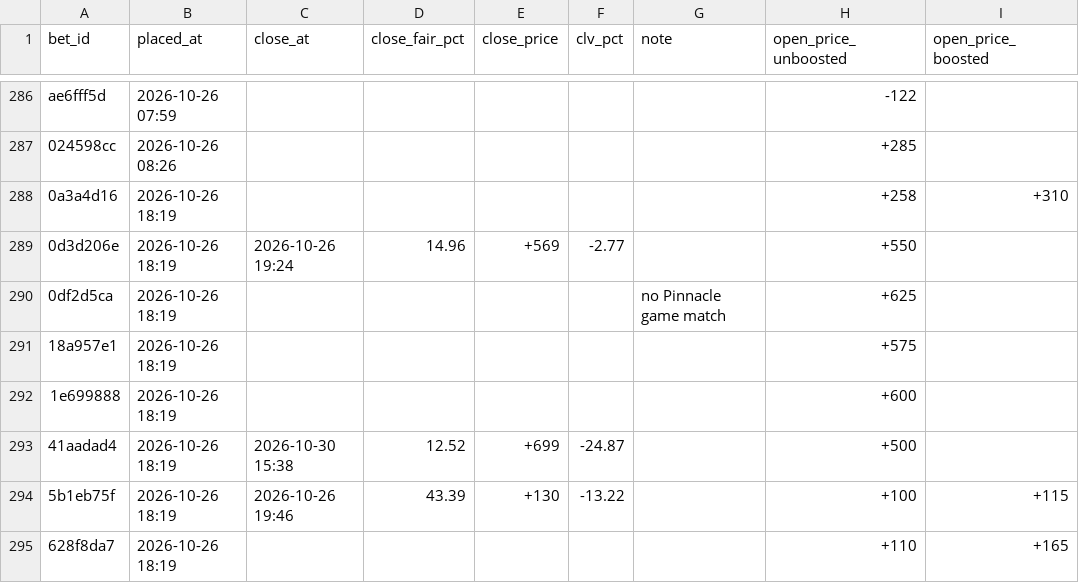
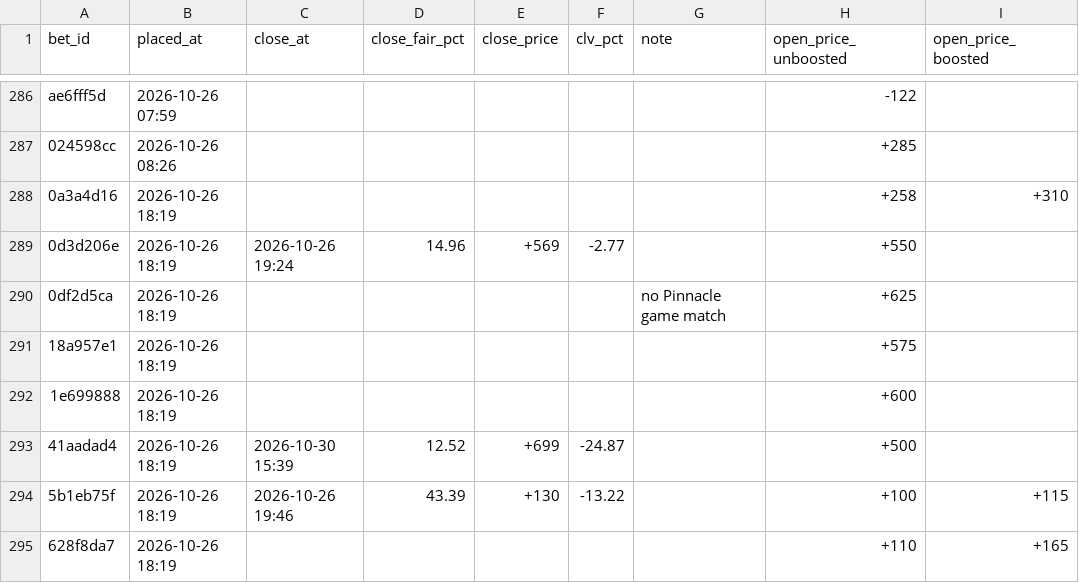
Before and after one commit to s-chuch/bet-dashboard, a CSV file: data/clv.csv, drawn as a sheet; only a part is shown, gaps mark what is left out; the diff names each change by its address in the sheet, - before the commit and + after, or states it on an @@ line.

```diff
--- a/data/clv.csv
+++ b/data/clv.csv
-C293 (close_at): 2026-10-30 15:38
+C293 (close_at): 2026-10-30 15:39
```
Also changed, not shown: 1 other file.
